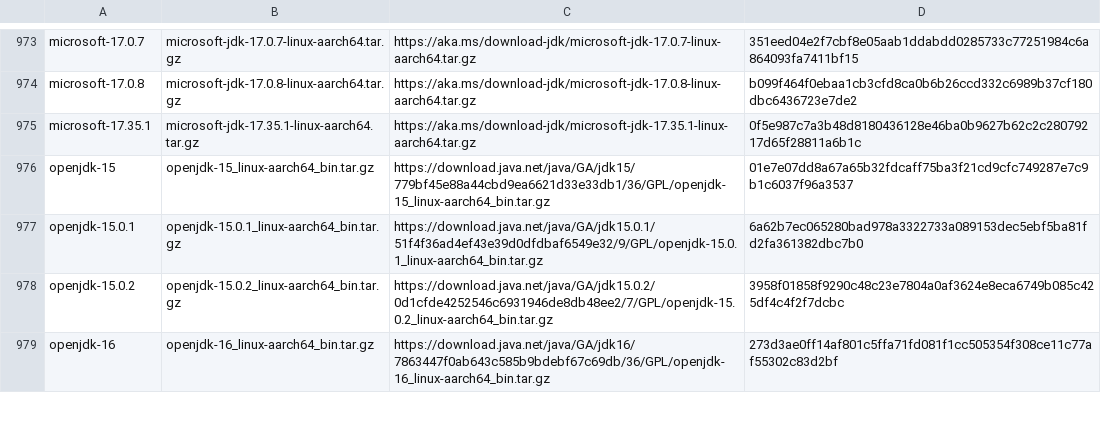
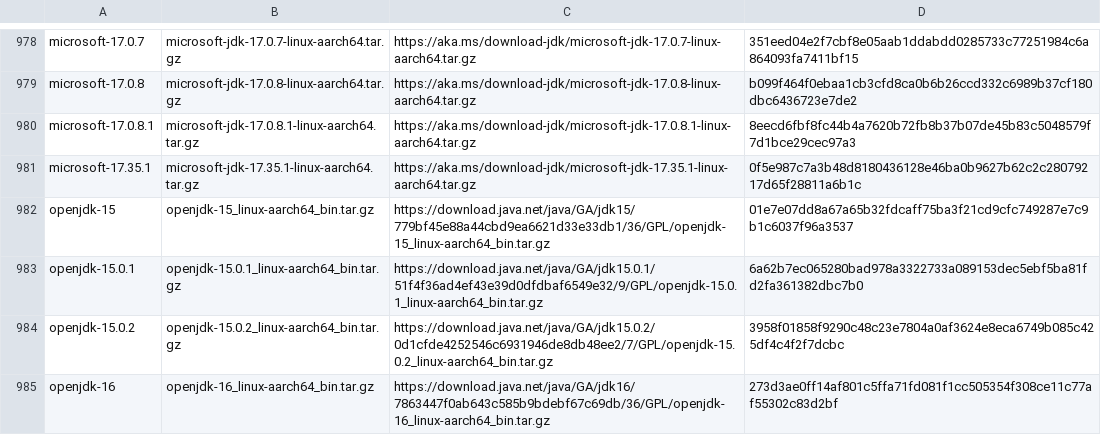
Before and after one commit to mise-plugins/rtx-java, a TSV file: data/jdk-linux-aarch64-all.tsv, drawn as a sheet; only a part is shown, gaps mark what is left out; the diff covers the shown part only; the diff names each change by its address in the sheet, - before the commit and + after, or states it on an @@ line.

```diff
--- a/data/jdk-linux-aarch64-all.tsv
+++ b/data/jdk-linux-aarch64-all.tsv
+row 980: microsoft-17.0.8.1 | microsoft-jdk-17.0.8.1-linux-aarch64.tar.gz | https://aka.ms/download-jdk/microsoft-jdk-17.0.8.1-linux-aarch64.tar.gz | 8eecd6fbf8fc44b4a7620b72fb8b37b07de45b83c5048579f7d1bce29cec97a3
```
Also changed, not shown: 9 added rows elsewhere in this file, data/jdk-linux-aarch64-ga.tsv, data/jdk-linux-aarch64.tsv, 13 other files.
